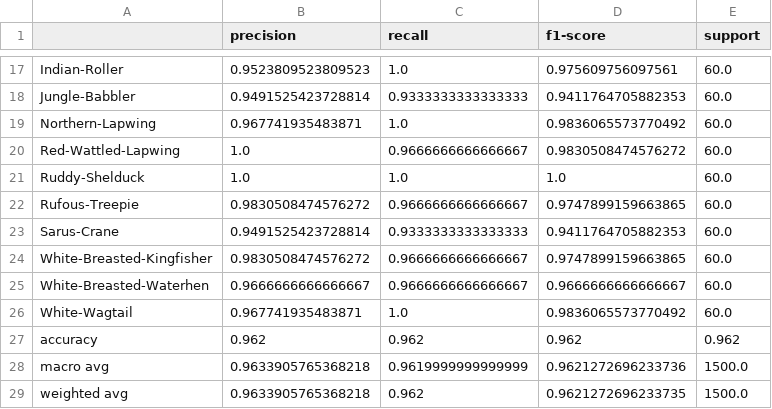
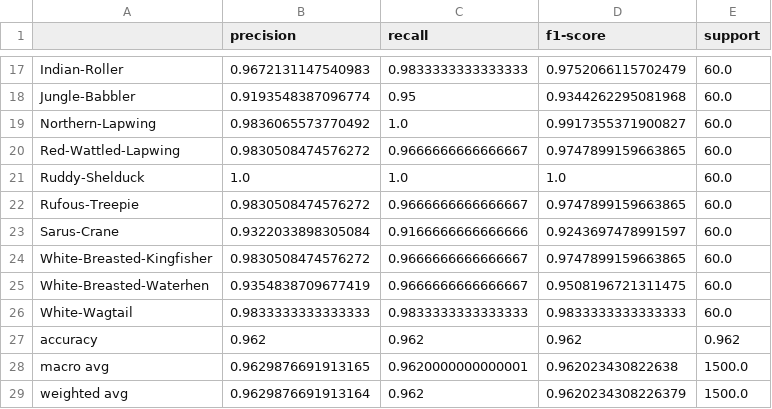
Before and after one commit to ColdHeart-35/bird-species-classification, a CSV file: results/metrics/efficientnetb0_fine_tuned_classification_report.csv, drawn as a sheet; only a part is shown, gaps mark what is left out; the diff covers the shown part only; the diff names each change by its address in the sheet, - before the commit and + after, or states it on an @@ line.

```diff
--- a/results/metrics/efficientnetb0_fine_tuned_classification_report.csv
+++ b/results/metrics/efficientnetb0_fine_tuned_classification_report.csv
-B17 (precision): 0.9523809523809523
+B17 (precision): 0.9672131147540983
-C17 (recall): 1.0
+C17 (recall): 0.9833333333333333
-D17 (f1-score): 0.975609756097561
+D17 (f1-score): 0.9752066115702479
-B18 (precision): 0.9491525423728814
+B18 (precision): 0.9193548387096774
-C18 (recall): 0.9333333333333333
+C18 (recall): 0.95
-D18 (f1-score): 0.9411764705882353
+D18 (f1-score): 0.9344262295081968
-B19 (precision): 0.967741935483871
+B19 (precision): 0.9836065573770492
-D19 (f1-score): 0.9836065573770492
+D19 (f1-score): 0.9917355371900827
-B20 (precision): 1.0
+B20 (precision): 0.9830508474576272
-D20 (f1-score): 0.9830508474576272
+D20 (f1-score): 0.9747899159663865
-B23 (precision): 0.9491525423728814
+B23 (precision): 0.9322033898305084
-C23 (recall): 0.9333333333333333
+C23 (recall): 0.9166666666666666
-D23 (f1-score): 0.9411764705882353
+D23 (f1-score): 0.9243697478991597
-B25 (precision): 0.9666666666666667
+B25 (precision): 0.9354838709677419
-D25 (f1-score): 0.9666666666666667
+D25 (f1-score): 0.9508196721311475
-B26 (precision): 0.967741935483871
+B26 (precision): 0.9833333333333333
-C26 (recall): 1.0
+C26 (recall): 0.9833333333333333
-D26 (f1-score): 0.9836065573770492
+D26 (f1-score): 0.9833333333333333
-B28 (precision): 0.9633905765368218
+B28 (precision): 0.9629876691913165
-C28 (recall): 0.9619999999999999
+C28 (recall): 0.9620000000000001
-D28 (f1-score): 0.9621272696233736
+D28 (f1-score): 0.962023430822638
-B29 (precision): 0.9633905765368218
+B29 (precision): 0.9629876691913164
-D29 (f1-score): 0.9621272696233735
+D29 (f1-score): 0.9620234308226379
```
Also changed, not shown: 34 edited cells elsewhere in this file, results/metrics/model_comparison.csv, 17 other files.
